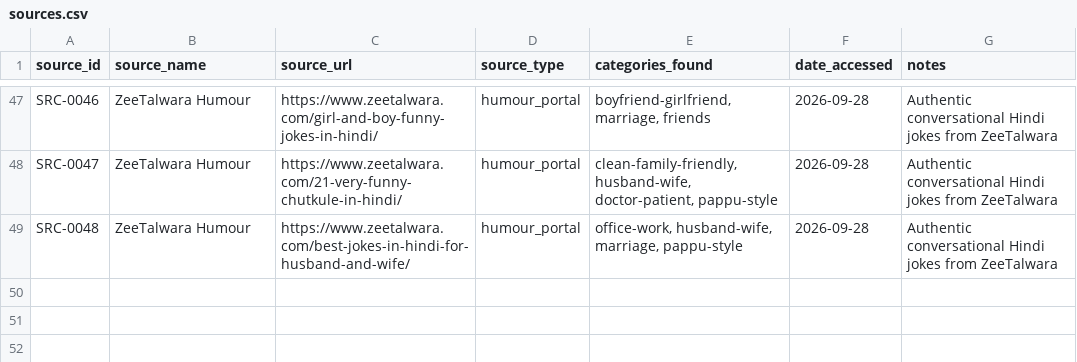
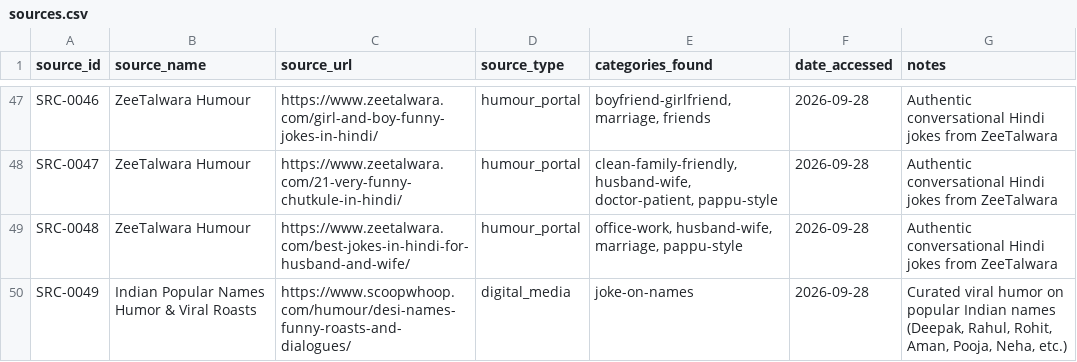
Before and after one commit to tarunmankar/Jokewala, a CSV file: hinglish-jokes-dataset/sources/sources.csv, drawn as a sheet; only a part is shown, gaps mark what is left out.

Commit message:
feat: Add new 'Joke on Names' category with 32 popular Indian name roasts (Deepak, Rahul, Rohit, Pooja, Neha, etc.)

```diff
--- a/hinglish-jokes-dataset/sources/sources.csv
+++ b/hinglish-jokes-dataset/sources/sources.csv
@@ -49 +49,2 @@ SRC-0047,ZeeTalwara Humour,https://www.zeetalwara.com/21-very-funny-chutkule-in-
 SRC-0048,ZeeTalwara Humour,https://www.zeetalwara.com/best-jokes-in-hindi-for-husband-and-wife/,humour_portal,"office-work, husband-wife, marriage, pappu-style",2026-09-28,Authentic conversational Hindi jokes from ZeeTalwara
+SRC-0049,Indian Popular Names Humor & Viral Roasts,https://www.scoopwhoop.com/humour/desi-names-funny-roasts-and-dialogues/,digital_media,joke-on-names,2026-09-28,"Curated viral humor on popular Indian names (Deepak, Rahul, Rohit, Aman, Pooja, Neha, etc.)"
```
Also changed, not shown: 15 other files.
